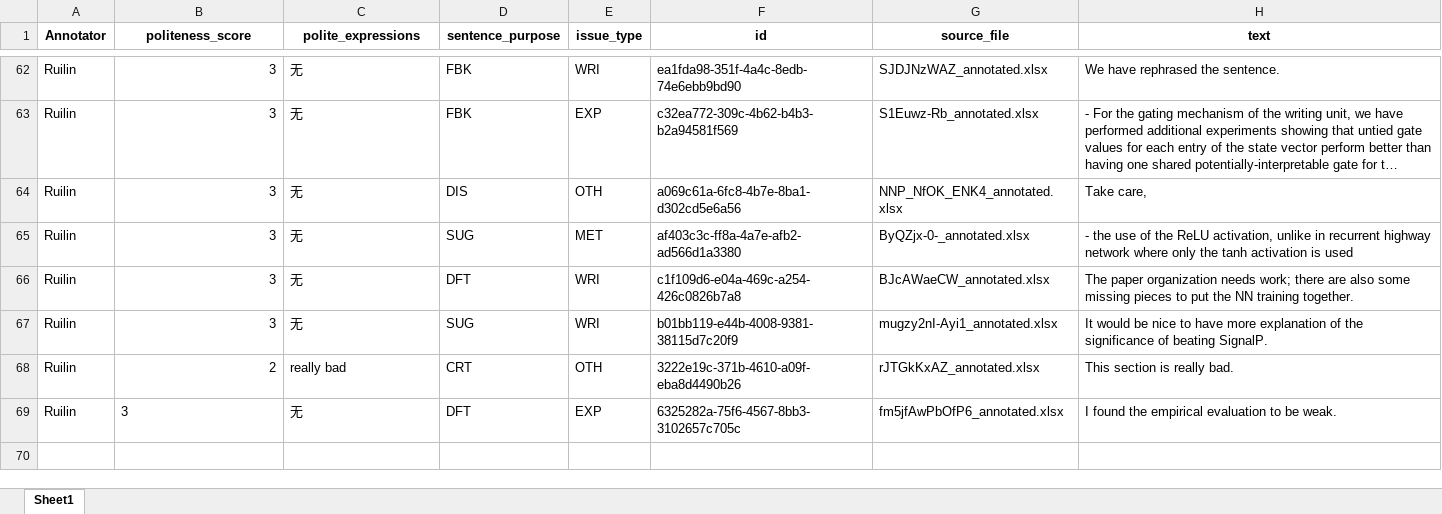
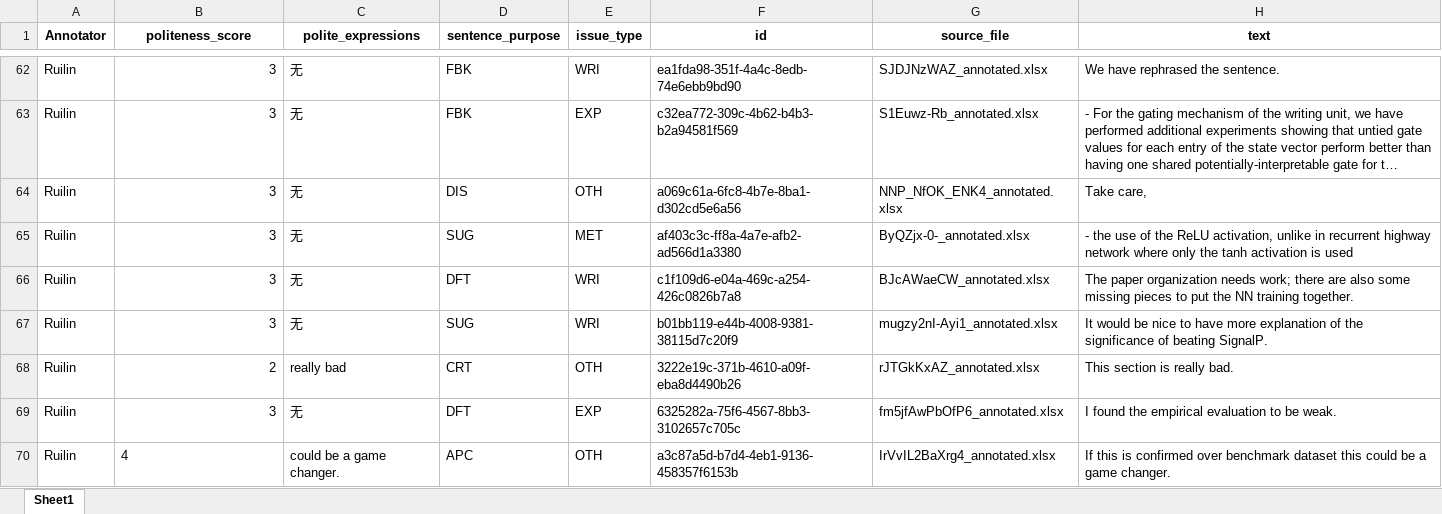
Before and after one commit to pariskang/CMLM-WangShuhe, an Excel workbook: annotations/Ruilin_20240726_021505.xlsx, sheet Sheet1, drawn as a sheet; only a part is shown, gaps mark what is left out; long unchanged cells end in …; values as stored, in another font and other column widths than the file's, no borders; the diff names each change by its address in the sheet, - before the commit and + after, or states it on an @@ line.

Commit message:
Update annotations for Ruilin

```diff
--- a/annotations/Ruilin_20240726_021505.xlsx (sheet Sheet1)
+++ b/annotations/Ruilin_20240726_021505.xlsx (sheet Sheet1)
-B69 alignment: left
+B69 alignment: right
+row 70: Ruilin | 4 | could be a game changer. | APC | OTH | a3c87a5d-b7d4-4eb1-9136-458357f6153b | IrVvIL2BaXrg4_annotated.xlsx | If this is confirmed over benchmark dataset this could be a game changer.
```
